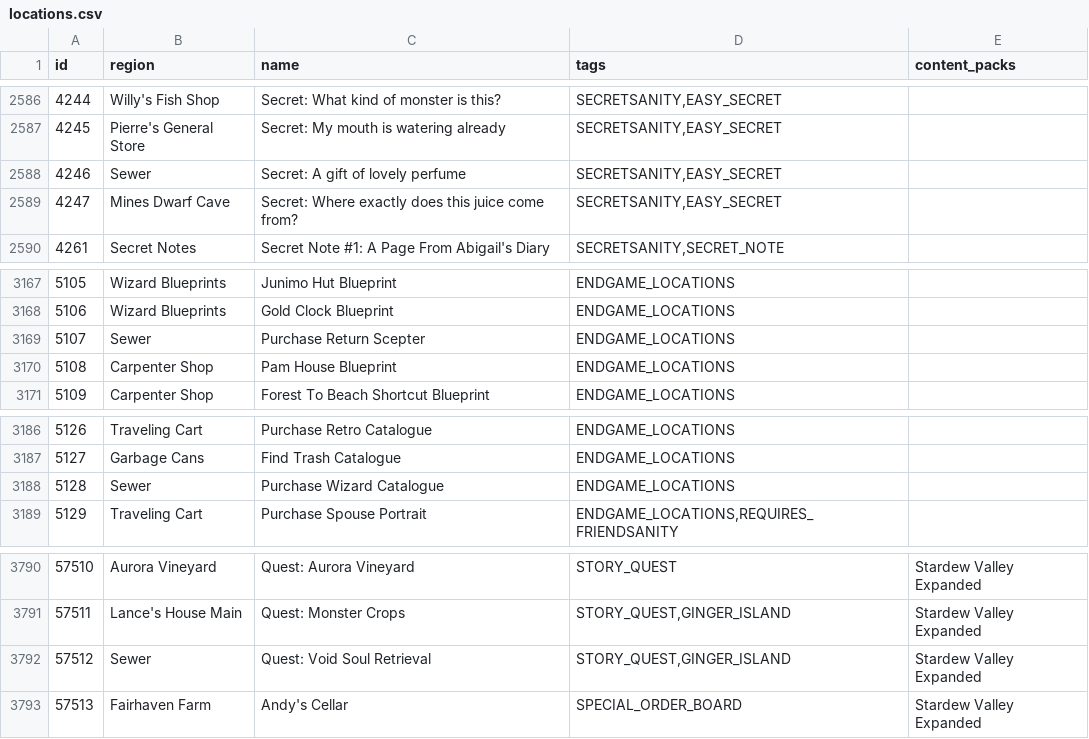
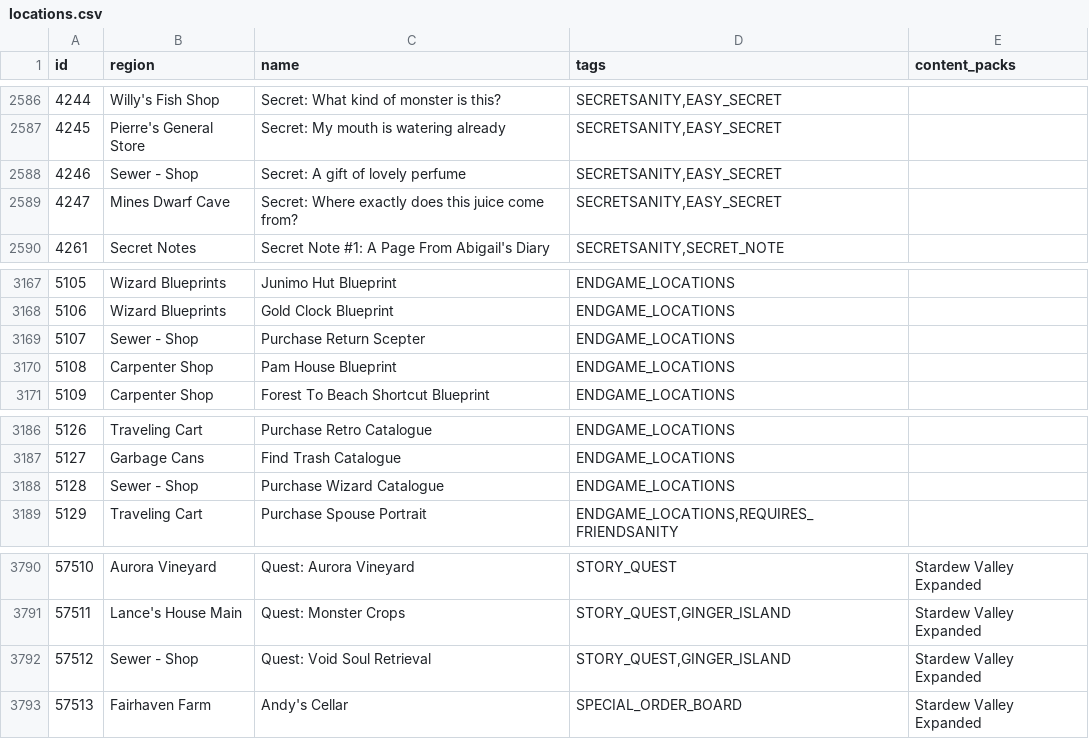
Before and after one commit to agilbert1412/Archipelago, a CSV file: worlds/stardew_valley/data/locations.csv, drawn as a sheet; only a part is shown, gaps mark what is left out; the diff covers the shown part only.

Commit message:
- Fixed logic issues around Krobus shop

```diff
--- a/worlds/stardew_valley/data/locations.csv
+++ b/worlds/stardew_valley/data/locations.csv
@@ -2587,3 +2587,3 @@ id,region,name,tags,content_packs
 4245,Pierre's General Store,Secret: My mouth is watering already,"SECRETSANITY,EASY_SECRET",
-4246,Sewer,Secret: A gift of lovely perfume,"SECRETSANITY,EASY_SECRET",
+4246,Sewer - Shop,Secret: A gift of lovely perfume,"SECRETSANITY,EASY_SECRET",
 4247,Mines Dwarf Cave,Secret: Where exactly does this juice come from?,"SECRETSANITY,EASY_SECRET",
@@ -3168,3 +3168,3 @@ id,region,name,tags,content_packs
 5106,Wizard Blueprints,Gold Clock Blueprint,"ENDGAME_LOCATIONS",
-5107,Sewer,Purchase Return Scepter,"ENDGAME_LOCATIONS",
+5107,Sewer - Shop,Purchase Return Scepter,"ENDGAME_LOCATIONS",
 5108,Carpenter Shop,Pam House Blueprint,"ENDGAME_LOCATIONS",
@@ -3187,3 +3187,3 @@ id,region,name,tags,content_packs
 5127,Garbage Cans,Find Trash Catalogue,"ENDGAME_LOCATIONS",
-5128,Sewer,Purchase Wizard Catalogue,"ENDGAME_LOCATIONS",
+5128,Sewer - Shop,Purchase Wizard Catalogue,"ENDGAME_LOCATIONS",
 5129,Traveling Cart,Purchase Spouse Portrait,"ENDGAME_LOCATIONS,REQUIRES_FRIENDSANITY",
@@ -3791,3 +3791,3 @@ id,region,name,tags,content_packs
 57511,Lance's House Main,Quest: Monster Crops,"STORY_QUEST,GINGER_ISLAND",Stardew Valley Expanded
-57512,Sewer,Quest: Void Soul Retrieval,"STORY_QUEST,GINGER_ISLAND",Stardew Valley Expanded
+57512,Sewer - Shop,Quest: Void Soul Retrieval,"STORY_QUEST,GINGER_ISLAND",Stardew Valley Expanded
 57513,Fairhaven Farm,Andy's Cellar,SPECIAL_ORDER_BOARD,Stardew Valley Expanded
```
Also changed, not shown: 15 edited cells elsewhere in this file, 7 other files.
